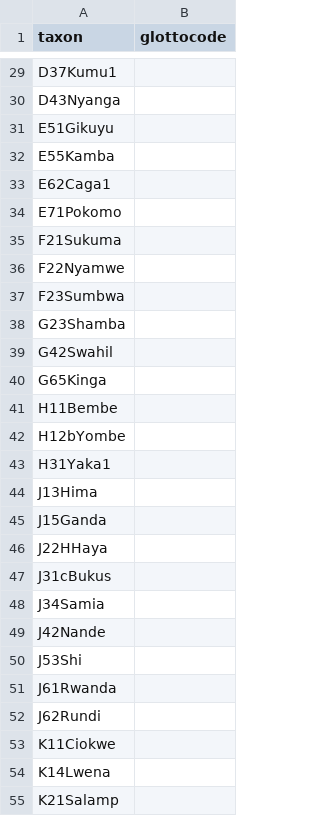
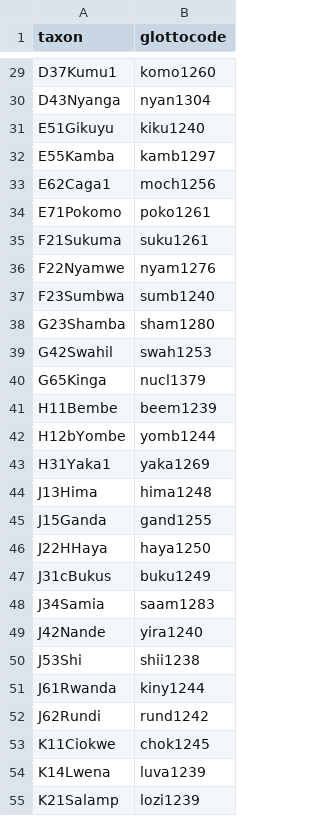
Before and after one commit to phlorest/rexova_et_al2006, a CSV file: etc/taxa.csv, drawn as a sheet; only a part is shown, gaps mark what is left out; the diff covers the shown part only; the diff names each change by its address in the sheet, - before the commit and + after, or states it on an @@ line.

```diff
--- a/etc/taxa.csv
+++ b/etc/taxa.csv
-B29 (glottocode): (empty)
+B29 (glottocode): komo1260
-B30 (glottocode): (empty)
+B30 (glottocode): nyan1304
-B31 (glottocode): (empty)
+B31 (glottocode): kiku1240
-B32 (glottocode): (empty)
+B32 (glottocode): kamb1297
-B33 (glottocode): (empty)
+B33 (glottocode): moch1256
-B34 (glottocode): (empty)
+B34 (glottocode): poko1261
-B35 (glottocode): (empty)
+B35 (glottocode): suku1261
-B36 (glottocode): (empty)
+B36 (glottocode): nyam1276
-B37 (glottocode): (empty)
+B37 (glottocode): sumb1240
-B38 (glottocode): (empty)
+B38 (glottocode): sham1280
-B39 (glottocode): (empty)
+B39 (glottocode): swah1253
-B40 (glottocode): (empty)
+B40 (glottocode): nucl1379
-B41 (glottocode): (empty)
+B41 (glottocode): beem1239
-B42 (glottocode): (empty)
+B42 (glottocode): yomb1244
-B43 (glottocode): (empty)
+B43 (glottocode): yaka1269
-B44 (glottocode): (empty)
+B44 (glottocode): hima1248
-B45 (glottocode): (empty)
+B45 (glottocode): gand1255
-B46 (glottocode): (empty)
+B46 (glottocode): haya1250
-B47 (glottocode): (empty)
+B47 (glottocode): buku1249
-B48 (glottocode): (empty)
+B48 (glottocode): saam1283
-B49 (glottocode): (empty)
+B49 (glottocode): yira1240
-B50 (glottocode): (empty)
+B50 (glottocode): shii1238
-B51 (glottocode): (empty)
+B51 (glottocode): kiny1244
-B52 (glottocode): (empty)
+B52 (glottocode): rund1242
-B53 (glottocode): (empty)
+B53 (glottocode): chok1245
-B54 (glottocode): (empty)
+B54 (glottocode): luva1239
-B55 (glottocode): (empty)
+B55 (glottocode): lozi1239
```
Also changed, not shown: 60 edited cells elsewhere in this file, cldf/languages.csv, 6 other files.
